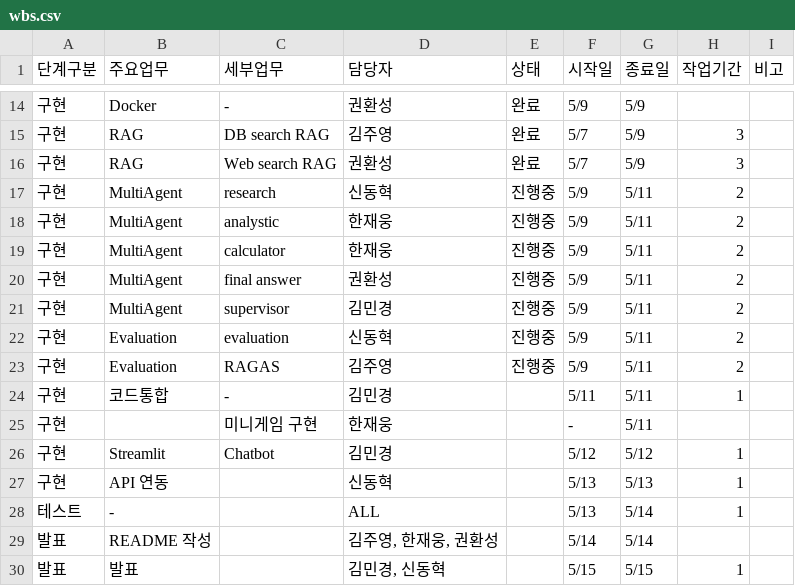
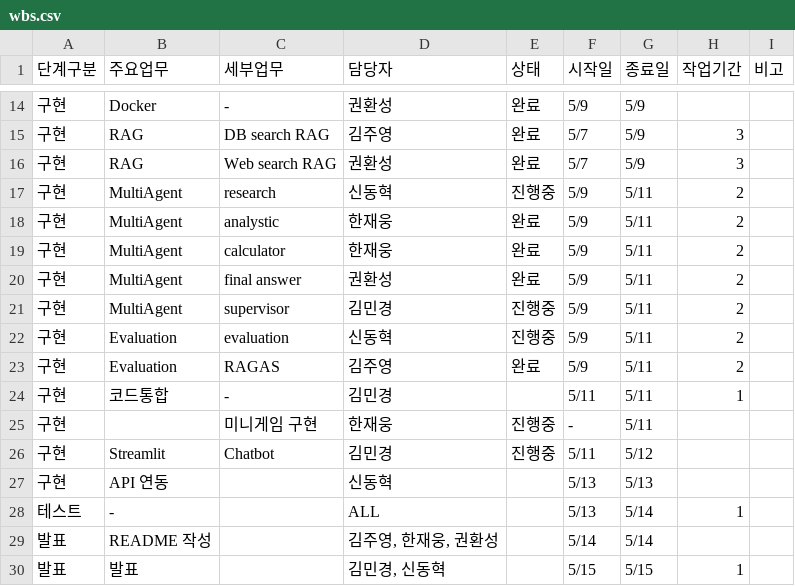
Before and after one commit to SKNETWORKS-FAMILY-AICAMP/SKN27-3rd-1TEAM, a CSV file: docs/wbs.csv, drawn as a sheet; only a part is shown, gaps mark what is left out.

```diff
--- a/docs/wbs.csv
+++ b/docs/wbs.csv
@@ -17,12 +17,12 @@
 구현,MultiAgent,research,신동혁,진행중,5/9,5/11,2,
-구현,MultiAgent,analystic,한재웅,진행중,5/9,5/11,2,
-구현,MultiAgent,calculator,한재웅,진행중,5/9,5/11,2,
-구현,MultiAgent,final answer,권환성,진행중,5/9,5/11,2,
+구현,MultiAgent,analystic,한재웅,완료,5/9,5/11,2,
+구현,MultiAgent,calculator,한재웅,완료,5/9,5/11,2,
+구현,MultiAgent,final answer,권환성,완료,5/9,5/11,2,
 구현,MultiAgent,"supervisor ",김민경,진행중,5/9,5/11,2,
 구현,Evaluation,evaluation,신동혁,진행중,5/9,5/11,2,
-구현,Evaluation,RAGAS,김주영,진행중,5/9,5/11,2,
+구현,Evaluation,RAGAS,김주영,완료,5/9,5/11,2,
 구현,코드통합,"- ",김민경,,5/11,5/11,1,
-구현,,미니게임 구현,한재웅,,-,5/11,,
-구현,Streamlit,Chatbot,김민경,,5/12,5/12,1,
-구현,API 연동,,신동혁,,5/13,5/13,1,
+구현,,미니게임 구현,한재웅,진행중,-,5/11,,
+구현,Streamlit,Chatbot,김민경,진행중,5/11,5/12,,
+구현,API 연동,,신동혁,,5/13,5/13,,
 테스트,-,,ALL,,5/13,5/14,1,
```
Also changed, not shown: 21 other files.
